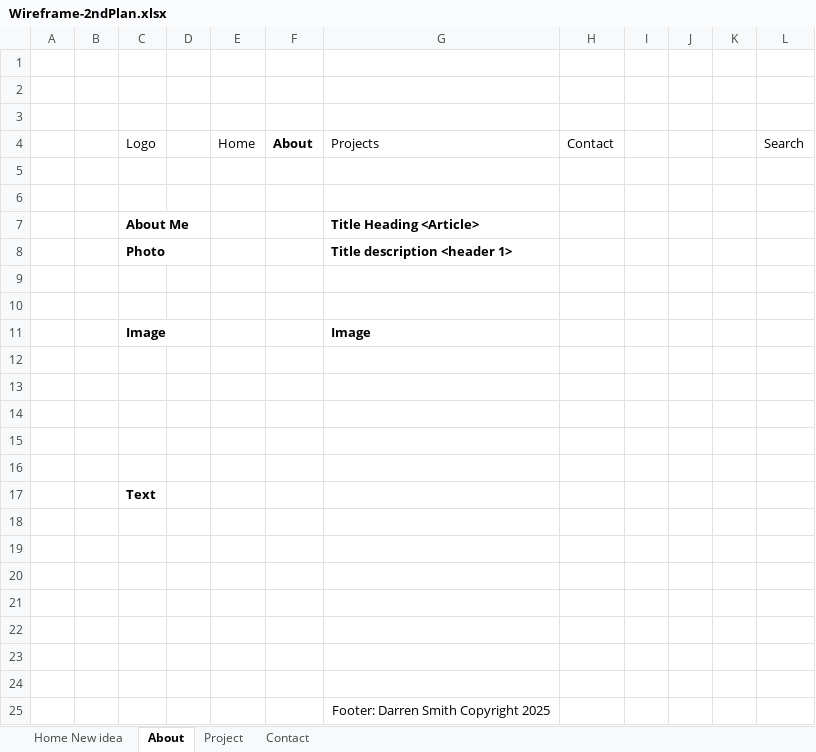
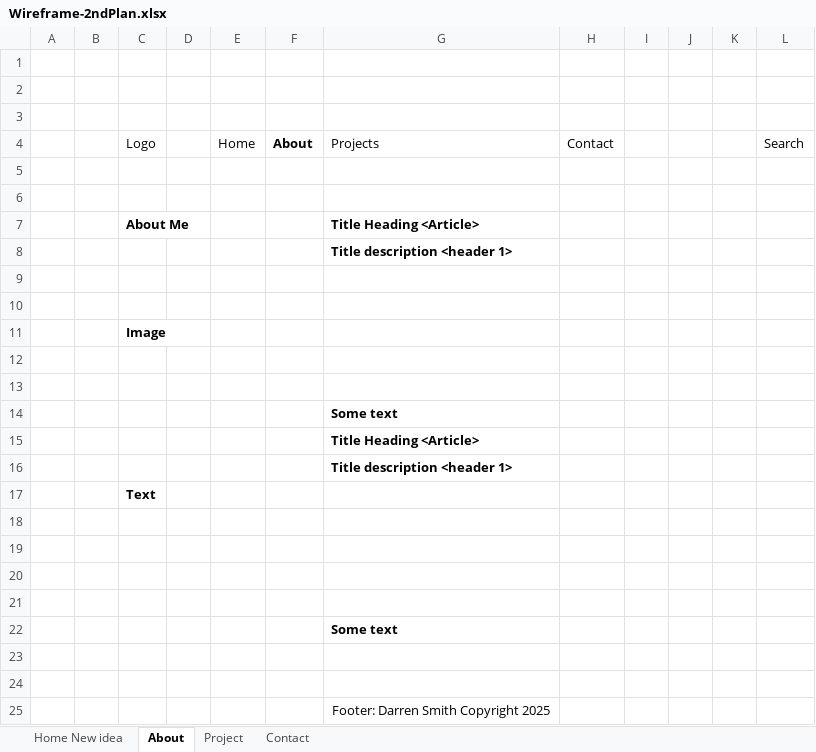
Before and after one commit to DarrenSmith10/DarrenMultiPagePortfolioWeek2, an Excel workbook: Wireframe-2ndPlan.xlsx, sheet About, drawn as a sheet; values as stored, in another font and other column widths than the file's, no borders; the diff names each change by its address in the sheet, - before the commit and + after, or states it on an @@ line.

```diff
--- a/Wireframe-2ndPlan.xlsx (sheet About)
+++ b/Wireframe-2ndPlan.xlsx (sheet About)
-C8: Photo
+C8: (empty)
-G11: Image
+G11: (empty)
-G14: (empty)
+G14: Some text
-G15: (empty)
+G15: Title Heading <Article>
-G16: (empty)
+G16: Title description <header 1>
-G22: (empty)
+G22: Some text
```
Also changed, not shown: sheet Home New idea, sheet Project, sheet Contact, 6 other files.
